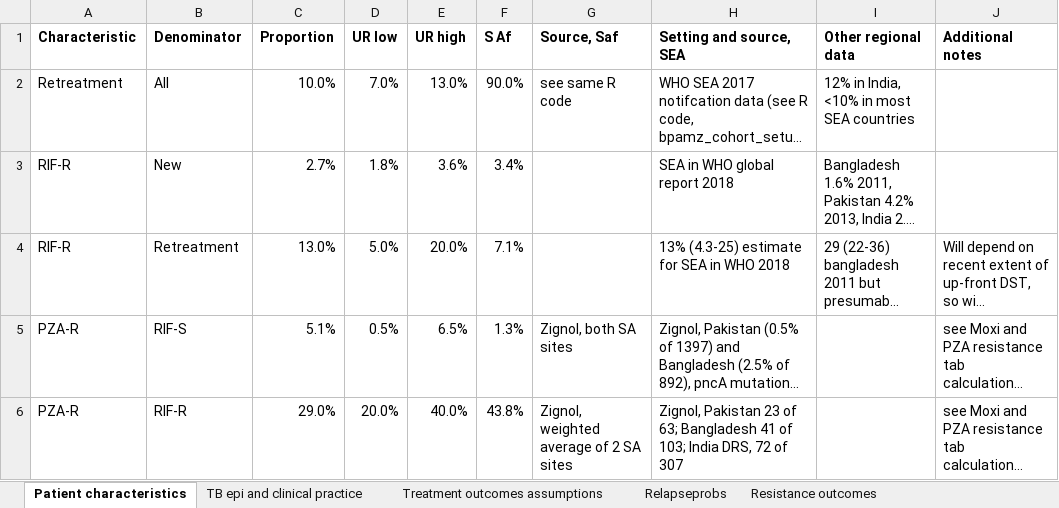
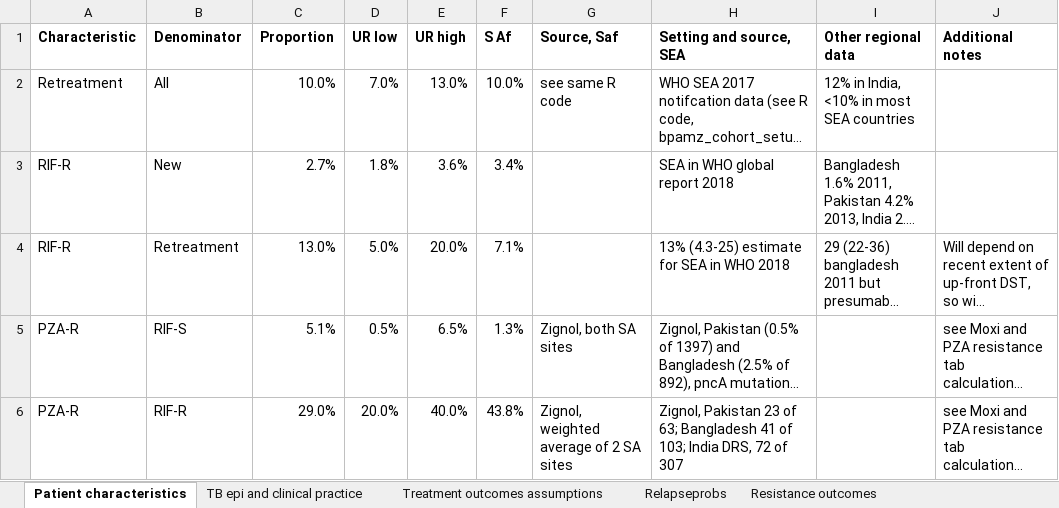
Before and after one commit to eakendall/universal, an Excel workbook: BPaMZ Xpert XDR cohort model parameters.xlsx, sheet Patient characteristics, drawn as a sheet; only a part is shown; long unchanged cells end in …; values as stored, in another font and other column widths than the file's, no borders; the diff names each change by its address in the sheet, - before the commit and + after, or states it on an @@ line.

```diff
--- a/BPaMZ Xpert XDR cohort model parameters.xlsx (sheet Patient characteristics)
+++ b/BPaMZ Xpert XDR cohort model parameters.xlsx (sheet Patient characteristics)
-F2 (S Af): 90.0%
+F2 (S Af): 10.0%
```
Also changed, not shown: 5 other files.
